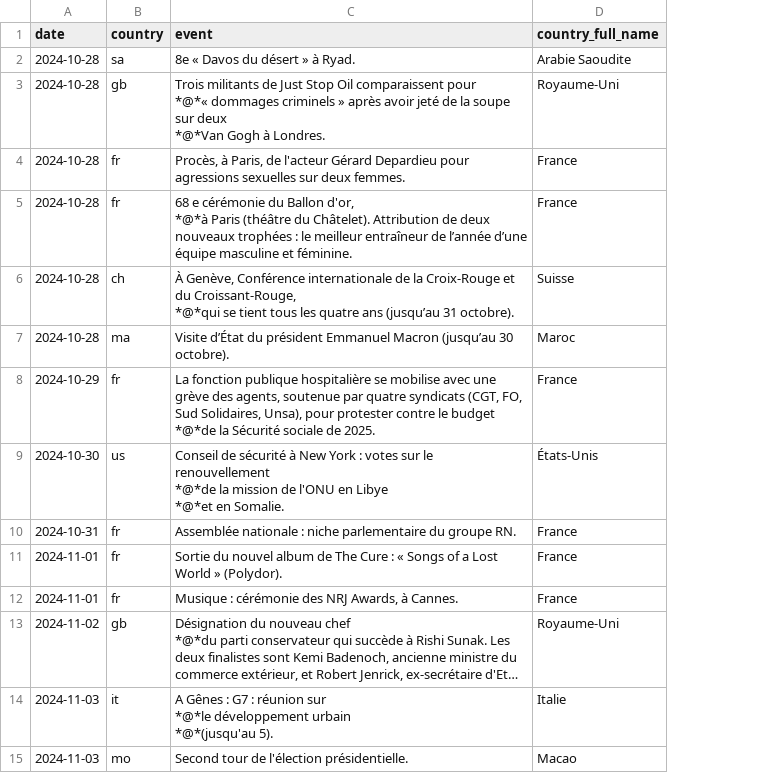
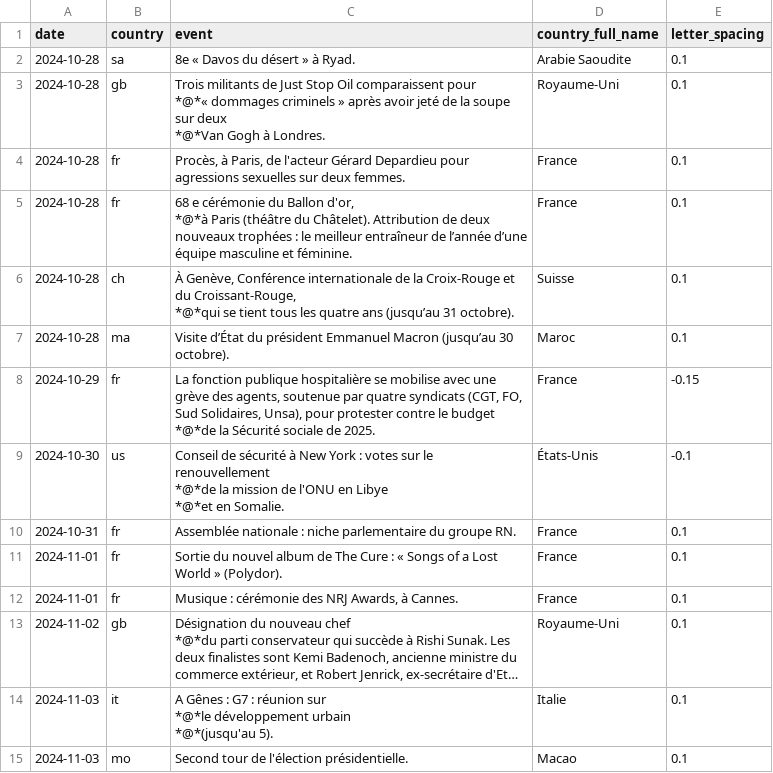
Before and after one commit to Superchick-87/Agenda-So-Eco, a CSV file: datas/2024-10-27_datas.csv, drawn as a sheet; long unchanged cells end in …; the diff names each change by its address in the sheet, - before the commit and + after, or states it on an @@ line.

```diff
--- a/datas/2024-10-27_datas.csv
+++ b/datas/2024-10-27_datas.csv
+column E (letter_spacing), rows 2-15: 0.1 | 0.1 | 0.1 | 0.1 | 0.1 | 0.1 | -0.15 | -0.1 | 0.1 | 0.1 | 0.1 | 0.1 | 0.1 | 0.1
```
Also changed, not shown: datas/2024-10-06_datas.csv, datas/2024-10-20_datas.csv, 8 other files.
